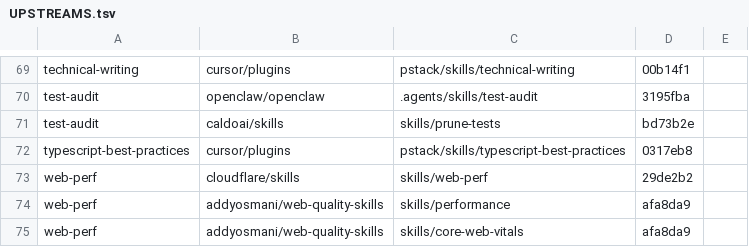
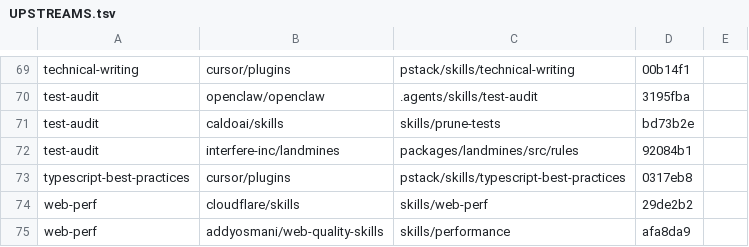
Before and after one commit to YuukiFST/agent-dotfiles, a TSV file: skills/UPSTREAMS.tsv, drawn as a sheet; only a part is shown, gaps mark what is left out; the shorter side is filled out with more unchanged rows; the diff names each change by its address in the sheet, - before the commit and + after, or states it on an @@ line.

Commit message:
feat(test-audit): flag network doubles that leak to the real network
interfere-inc/landmines (strict-msw) rejects a network double that lets
an unmatched request through to the real network. test-audit missed it:
asked to add a test next to such a double, the agent reused it and the
new test still called the network.

Added as one junk pattern. Its other candidates were evaluated and left
out, because the model already follows them with no skill: fixed sleeps,
polling spy state against a deadline, retries or raised timeouts, and an
expect test for printed output. The per-file shrinking allowlist has no
task that measures it, so it stays out too.

SKILL.md: 12254 -> 12418 bytes (+1.3%), partly offset by folding the
Discovery batching sentence into one line. Upstream pinned in
UPSTREAMS.tsv at 92084b1.

Eval (skill-diet before/after, claude-code claude-sonnet-5-5 medium,
11 mutation-checked tasks x 3 runs, 6 new and 5 from #330):
before 29/33, after 32/33, none 15/18 on the 6 new tasks.
network-double: before 0/3, after 3/3, none 0/3.
flake-retry, async-authoring, audit-flaky, fix-poll, expect-receipt:
3/3 in every version, none included.
after - before: +9 points +/- 13 (2 SE). No task lost.

```diff
--- a/skills/UPSTREAMS.tsv
+++ b/skills/UPSTREAMS.tsv
+row 72: test-audit | interfere-inc/landmines | packages/landmines/src/rules | 92084b1
```
Also changed, not shown: 1 other file.
